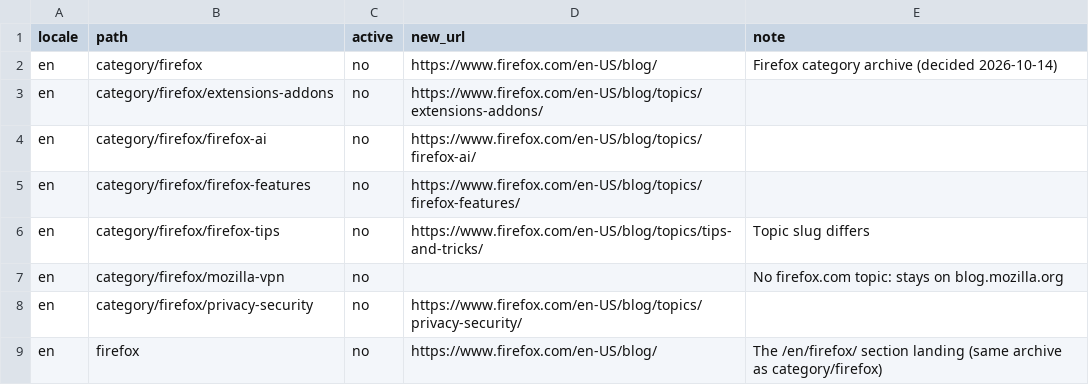
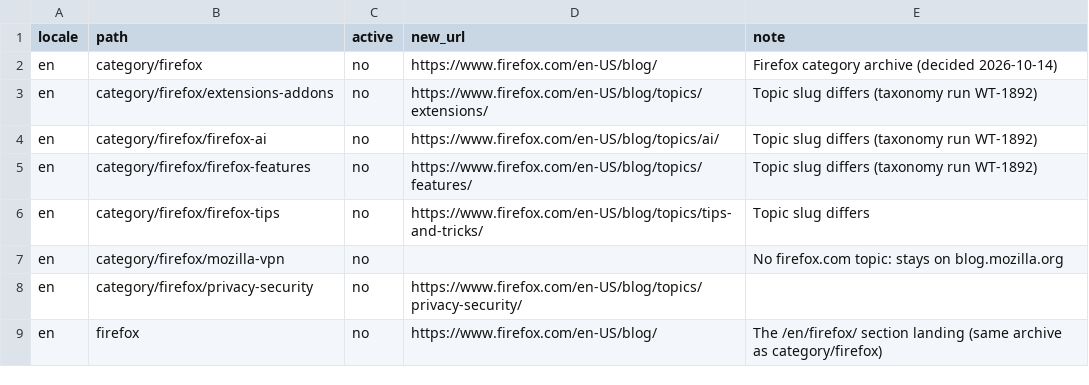
Before and after one commit to mozmeao/foxtail, a CSV file: redirects/categories.csv, drawn as a sheet.

```diff
--- a/redirects/categories.csv
+++ b/redirects/categories.csv
@@ -2,5 +2,5 @@ locale,path,active,new_url,note
 en,category/firefox,no,https://www.firefox.com/en-US/blog/,Firefox category archive (decided 2026-10-14)
-en,category/firefox/extensions-addons,no,https://www.firefox.com/en-US/blog/topics/extensions-addons/,
-en,category/firefox/firefox-ai,no,https://www.firefox.com/en-US/blog/topics/firefox-ai/,
-en,category/firefox/firefox-features,no,https://www.firefox.com/en-US/blog/topics/firefox-features/,
+en,category/firefox/extensions-addons,no,https://www.firefox.com/en-US/blog/topics/extensions/,Topic slug differs (taxonomy run WT-1892)
+en,category/firefox/firefox-ai,no,https://www.firefox.com/en-US/blog/topics/ai/,Topic slug differs (taxonomy run WT-1892)
+en,category/firefox/firefox-features,no,https://www.firefox.com/en-US/blog/topics/features/,Topic slug differs (taxonomy run WT-1892)
 en,category/firefox/firefox-tips,no,https://www.firefox.com/en-US/blog/topics/tips-and-tricks/,Topic slug differs
```
Also changed, not shown: 1 other file.
